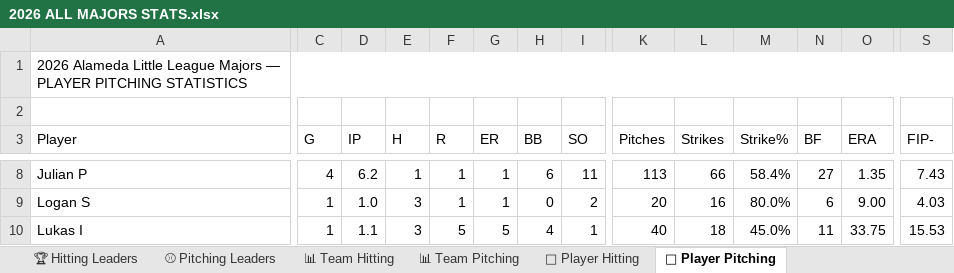
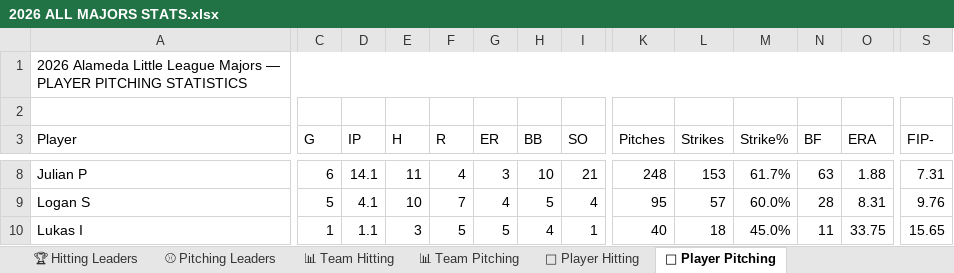
Before and after one commit to russfagaly/bb-2026, an Excel workbook: Stats/2026 ALL MAJORS STATS.xlsx, sheet 🎯 Player Pitching, drawn as a sheet; only a part is shown, gaps mark what is left out; values as stored, in another font and other column widths than the file's, no cell formats; the diff covers the shown part only; the diff names each change by its address in the sheet, - before the commit and + after, or states it on an @@ line.

```diff
--- a/Stats/2026 ALL MAJORS STATS.xlsx (sheet 🎯 Player Pitching)
+++ b/Stats/2026 ALL MAJORS STATS.xlsx (sheet 🎯 Player Pitching)
-C8 (G): 4
+C8 (G): 6
-D8 (IP): 6.2
+D8 (IP): 14.1
-E8 (H): 1
+E8 (H): 11
-F8 (R): 1
+F8 (R): 4
-G8 (ER): 1
+G8 (ER): 3
-H8 (BB): 6
+H8 (BB): 10
-I8 (SO): 11
+I8 (SO): 21
-K8 (Pitches): 113
+K8 (Pitches): 248
-L8 (Strikes): 66
+L8 (Strikes): 153
-M8 (Strike%): 58.4%
+M8 (Strike%): 61.7%
-N8 (BF): 27
+N8 (BF): 63
-O8 (ERA): 1.35
+O8 (ERA): 1.88
-S8 (FIP-): 7.43
+S8 (FIP-): 7.31
-C9 (G): 1
+C9 (G): 5
-D9 (IP): 1.0
+D9 (IP): 4.1
-E9 (H): 3
+E9 (H): 10
-F9 (R): 1
+F9 (R): 7
-G9 (ER): 1
+G9 (ER): 4
-H9 (BB): 0
+H9 (BB): 5
-I9 (SO): 2
+I9 (SO): 4
-K9 (Pitches): 20
+K9 (Pitches): 95
-L9 (Strikes): 16
+L9 (Strikes): 57
-M9 (Strike%): 80.0%
+M9 (Strike%): 60.0%
-N9 (BF): 6
+N9 (BF): 28
-O9 (ERA): 9.00
+O9 (ERA): 8.31
-S9 (FIP-): 4.03
+S9 (FIP-): 9.76
-S10 (FIP-): 15.53
+S10 (FIP-): 15.65
```
Also changed, not shown: 3 added rows and 680 edited cells elsewhere in this sheet, sheet 🥎 Player Hitting, sheet ⚾ Pitching Leaders, sheet 🏆 Hitting Leaders, sheet 📊 Team Hitting, sheet 📊 Team Pitching, cell formats, 27 other files.
